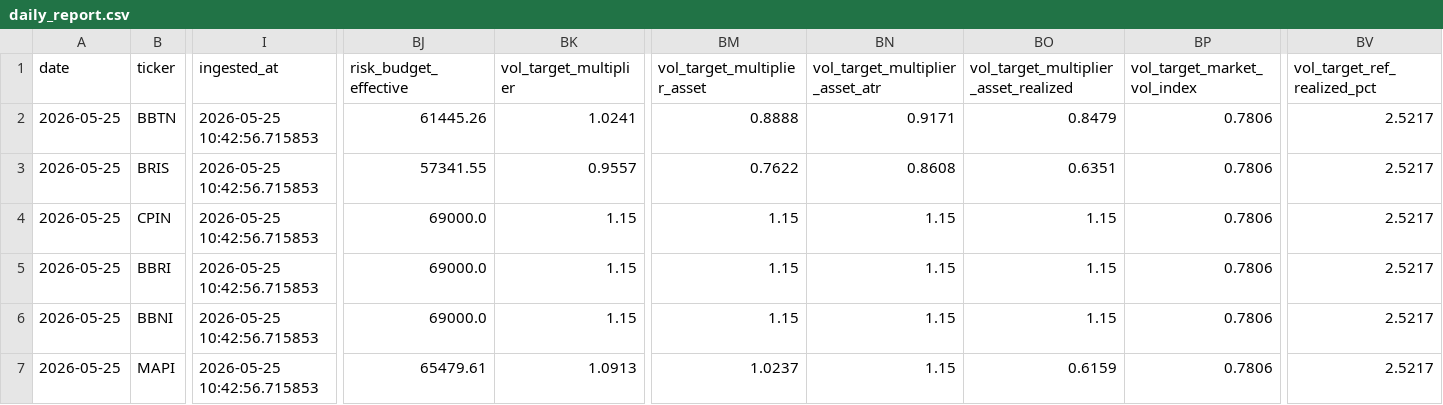
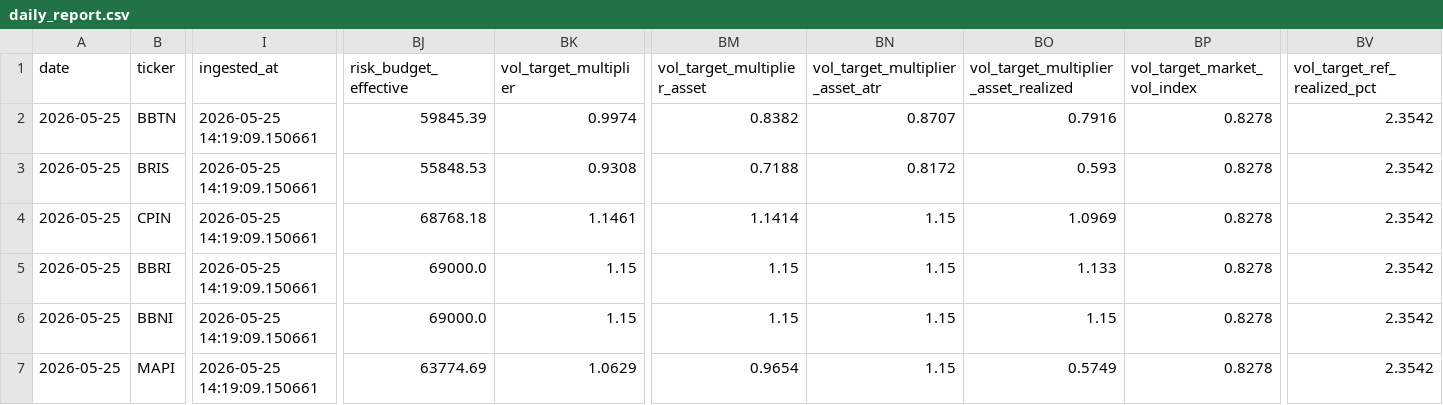
Before and after one commit to Rajapranata512/idx-trading-lab, a CSV file: reports/daily_report.csv, drawn as a sheet; only a part is shown, gaps mark what is left out; the diff names each change by its address in the sheet, - before the commit and + after, or states it on an @@ line.

```diff
--- a/reports/daily_report.csv
+++ b/reports/daily_report.csv
-I2:I7 (ingested_at): 2026-05-25 10:42:56.715853
+I2:I7 (ingested_at): 2026-05-25 14:19:09.150661
-BJ2 (risk_budget_effective): 61445.26
+BJ2 (risk_budget_effective): 59845.39
-BK2 (vol_target_multiplier): 1.0241
+BK2 (vol_target_multiplier): 0.9974
-BM2 (vol_target_multiplier_asset): 0.8888
+BM2 (vol_target_multiplier_asset): 0.8382
-BN2 (vol_target_multiplier_asset_atr): 0.9171
+BN2 (vol_target_multiplier_asset_atr): 0.8707
-BO2: 0.8479
+BO2: 0.7916
-BP2:BP7 (vol_target_market_vol_index): 0.7806
+BP2:BP7 (vol_target_market_vol_index): 0.8278
-BV2:BV7 (vol_target_ref_realized_pct): 2.5217
+BV2:BV7 (vol_target_ref_realized_pct): 2.3542
-BJ3 (risk_budget_effective): 57341.55
+BJ3 (risk_budget_effective): 55848.53
-BK3 (vol_target_multiplier): 0.9557
+BK3 (vol_target_multiplier): 0.9308
-BM3 (vol_target_multiplier_asset): 0.7622
+BM3 (vol_target_multiplier_asset): 0.7188
-BN3 (vol_target_multiplier_asset_atr): 0.8608
+BN3 (vol_target_multiplier_asset_atr): 0.8172
-BO3: 0.6351
+BO3: 0.593
-BJ4 (risk_budget_effective): 69000.0
+BJ4 (risk_budget_effective): 68768.18
-BK4 (vol_target_multiplier): 1.15
+BK4 (vol_target_multiplier): 1.1461
-BM4 (vol_target_multiplier_asset): 1.15
+BM4 (vol_target_multiplier_asset): 1.1414
-BO4: 1.15
+BO4: 1.0969
-BO5: 1.15
+BO5: 1.133
-BJ7 (risk_budget_effective): 65479.61
+BJ7 (risk_budget_effective): 63774.69
-BK7 (vol_target_multiplier): 1.0913
+BK7 (vol_target_multiplier): 1.0629
-BM7 (vol_target_multiplier_asset): 1.0237
+BM7 (vol_target_multiplier_asset): 0.9654
-BO7: 0.6159
+BO7: 0.5749
```
Also changed, not shown: reports/model_v2_shadow_signals.csv, reports/top_t1.csv, 39 other files.
